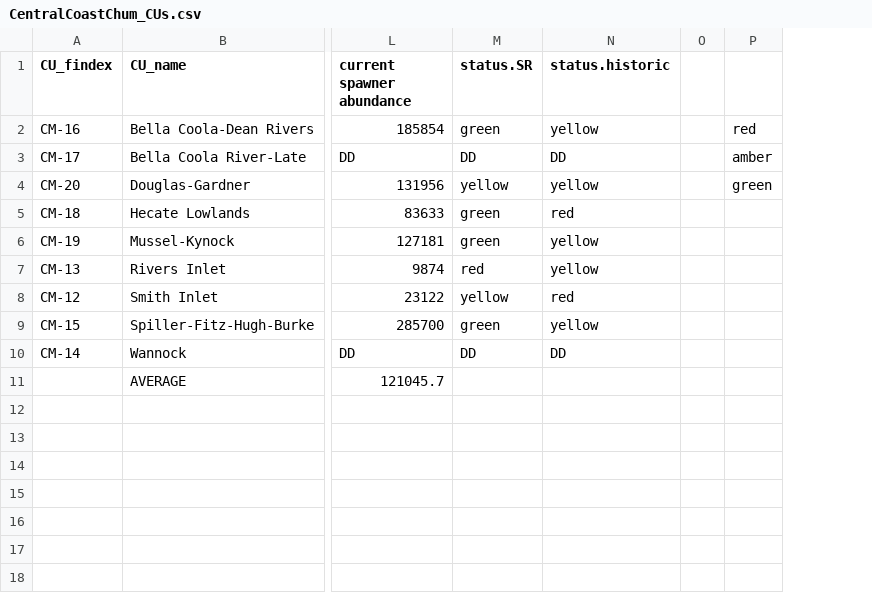
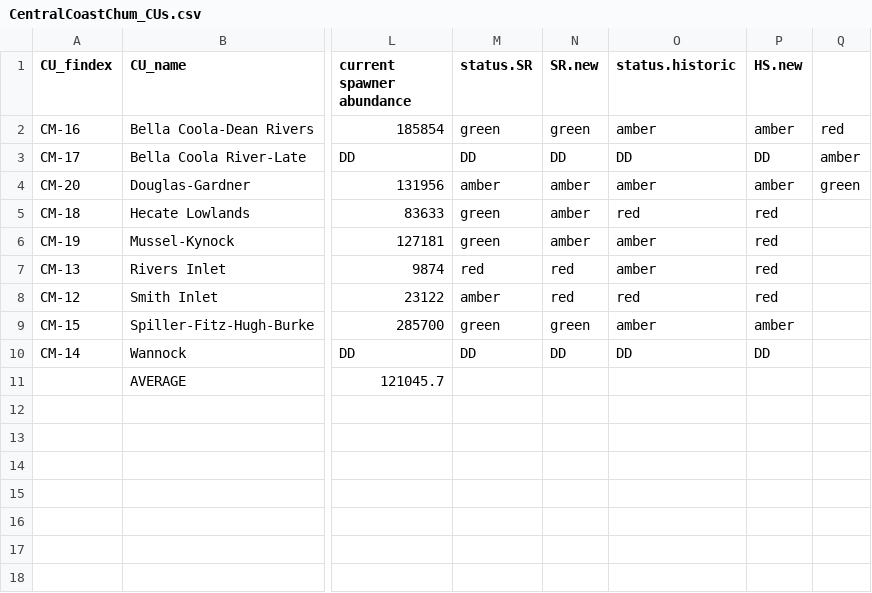
Before and after one commit to salmonwatersheds/run-reconst-sim, a CSV file: data/CentralCoastChum_CUs.csv, drawn as a sheet; only a part is shown, gaps mark what is left out; removed rows and columns are numbered as before the commit, all else as after; the diff names each change by its address in the sheet, - before the commit and + after, or states it on an @@ line.

Commit message:
NA

```diff
--- a/data/CentralCoastChum_CUs.csv
+++ b/data/CentralCoastChum_CUs.csv
+column N (SR.new), rows 2-10: green | DD | amber | amber | amber | red | red | green | DD
-column O, empty
+column P (HS.new), rows 2-10: amber | DD | amber | red | red | red | red | amber | DD
-O2 (status.historic): yellow
+O2 (status.historic): amber
-M4 (status.SR): yellow
+M4 (status.SR): amber
-O4 (status.historic): yellow
+O4 (status.historic): amber
-O6:O7 (status.historic): yellow
+O6:O7 (status.historic): amber
-M8 (status.SR): yellow
+M8 (status.SR): amber
-O9 (status.historic): yellow
+O9 (status.historic): amber
```
